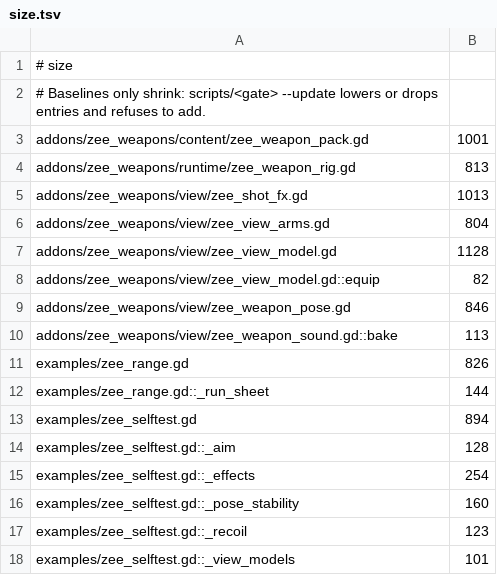
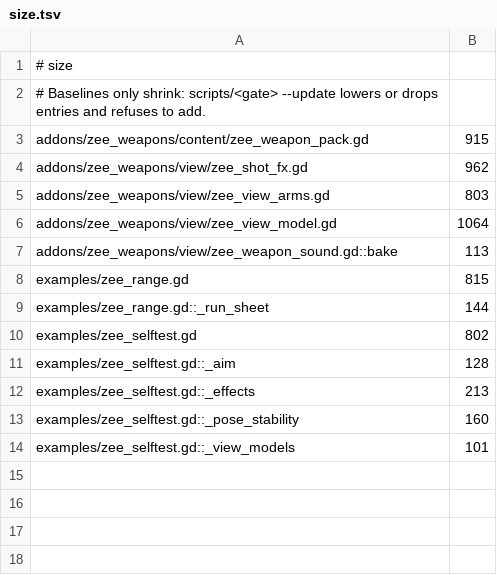
Before and after one commit to zees-games/zee-dot-weapons, a TSV file: ci/efficiency/size.tsv, drawn as a sheet.

```diff
--- a/ci/efficiency/size.tsv
+++ b/ci/efficiency/size.tsv
@@ -2,17 +2,13 @@
 # Baselines only shrink: scripts/<gate> --update lowers or drops entries and refuses to add.
-addons/zee_weapons/content/zee_weapon_pack.gd	1001
-addons/zee_weapons/runtime/zee_weapon_rig.gd	813
-addons/zee_weapons/view/zee_shot_fx.gd	1013
-addons/zee_weapons/view/zee_view_arms.gd	804
-addons/zee_weapons/view/zee_view_model.gd	1128
-addons/zee_weapons/view/zee_view_model.gd::equip	82
-addons/zee_weapons/view/zee_weapon_pose.gd	846
+addons/zee_weapons/content/zee_weapon_pack.gd	915
+addons/zee_weapons/view/zee_shot_fx.gd	962
+addons/zee_weapons/view/zee_view_arms.gd	803
+addons/zee_weapons/view/zee_view_model.gd	1064
 addons/zee_weapons/view/zee_weapon_sound.gd::bake	113
-examples/zee_range.gd	826
+examples/zee_range.gd	815
 examples/zee_range.gd::_run_sheet	144
-examples/zee_selftest.gd	894
+examples/zee_selftest.gd	802
 examples/zee_selftest.gd::_aim	128
-examples/zee_selftest.gd::_effects	254
+examples/zee_selftest.gd::_effects	213
 examples/zee_selftest.gd::_pose_stability	160
-examples/zee_selftest.gd::_recoil	123
 examples/zee_selftest.gd::_view_models	101
```
Also changed, not shown: ci/efficiency/comments.tsv, 26 other files.
